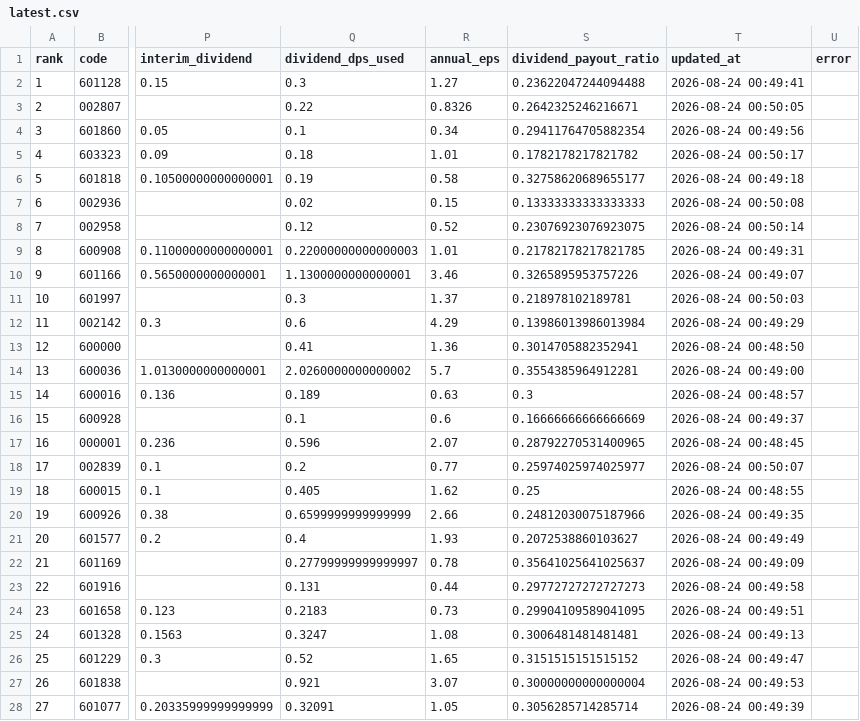
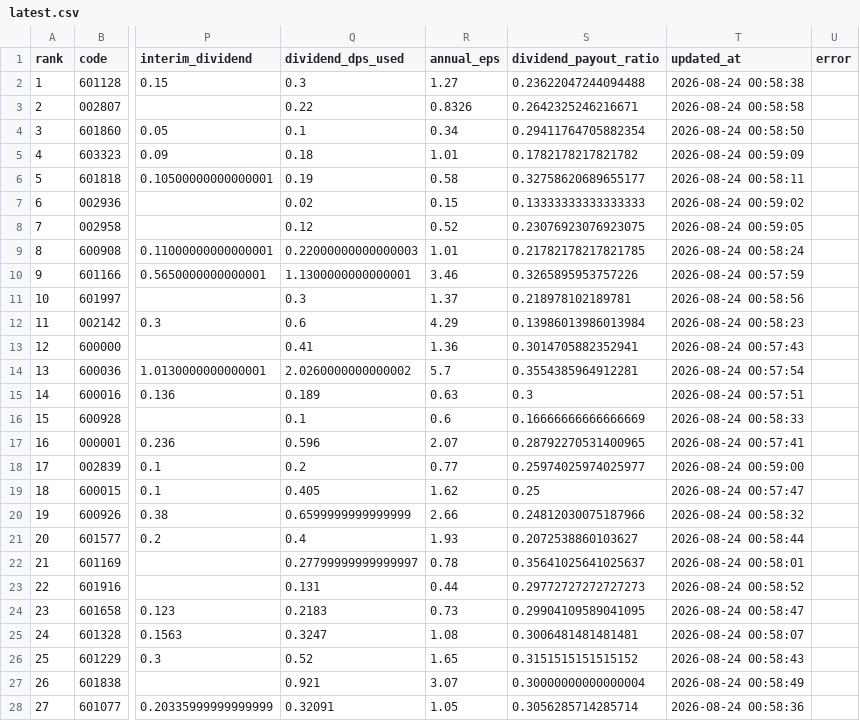
Before and after one commit to wdr0214/a-bank-monitor, a CSV file: data/latest.csv, drawn as a sheet; only a part is shown, gaps mark what is left out; the diff covers the shown part only; the diff names each change by its address in the sheet, - before the commit and + after, or states it on an @@ line.

```diff
--- a/data/latest.csv
+++ b/data/latest.csv
-T2 (updated_at): 2026-08-24 00:49:41
+T2 (updated_at): 2026-08-24 00:58:38
-T3 (updated_at): 2026-08-24 00:50:05
+T3 (updated_at): 2026-08-24 00:58:58
-T4 (updated_at): 2026-08-24 00:49:56
+T4 (updated_at): 2026-08-24 00:58:50
-T5 (updated_at): 2026-08-24 00:50:17
+T5 (updated_at): 2026-08-24 00:59:09
-T6 (updated_at): 2026-08-24 00:49:18
+T6 (updated_at): 2026-08-24 00:58:11
-T7 (updated_at): 2026-08-24 00:50:08
+T7 (updated_at): 2026-08-24 00:59:02
-T8 (updated_at): 2026-08-24 00:50:14
+T8 (updated_at): 2026-08-24 00:59:05
-T9 (updated_at): 2026-08-24 00:49:31
+T9 (updated_at): 2026-08-24 00:58:24
-T10 (updated_at): 2026-08-24 00:49:07
+T10 (updated_at): 2026-08-24 00:57:59
-T11 (updated_at): 2026-08-24 00:50:03
+T11 (updated_at): 2026-08-24 00:58:56
-T12 (updated_at): 2026-08-24 00:49:29
+T12 (updated_at): 2026-08-24 00:58:23
-T13 (updated_at): 2026-08-24 00:48:50
+T13 (updated_at): 2026-08-24 00:57:43
-T14 (updated_at): 2026-08-24 00:49:00
+T14 (updated_at): 2026-08-24 00:57:54
-T15 (updated_at): 2026-08-24 00:48:57
+T15 (updated_at): 2026-08-24 00:57:51
-T16 (updated_at): 2026-08-24 00:49:37
+T16 (updated_at): 2026-08-24 00:58:33
-T17 (updated_at): 2026-08-24 00:48:45
+T17 (updated_at): 2026-08-24 00:57:41
-T18 (updated_at): 2026-08-24 00:50:07
+T18 (updated_at): 2026-08-24 00:59:00
-T19 (updated_at): 2026-08-24 00:48:55
+T19 (updated_at): 2026-08-24 00:57:47
-T20 (updated_at): 2026-08-24 00:49:35
+T20 (updated_at): 2026-08-24 00:58:32
-T21 (updated_at): 2026-08-24 00:49:49
+T21 (updated_at): 2026-08-24 00:58:44
-T22 (updated_at): 2026-08-24 00:49:09
+T22 (updated_at): 2026-08-24 00:58:01
-T23 (updated_at): 2026-08-24 00:49:58
+T23 (updated_at): 2026-08-24 00:58:52
-T24 (updated_at): 2026-08-24 00:49:51
+T24 (updated_at): 2026-08-24 00:58:47
-T25 (updated_at): 2026-08-24 00:49:13
+T25 (updated_at): 2026-08-24 00:58:07
-T26 (updated_at): 2026-08-24 00:49:47
+T26 (updated_at): 2026-08-24 00:58:43
-T27 (updated_at): 2026-08-24 00:49:53
+T27 (updated_at): 2026-08-24 00:58:49
-T28 (updated_at): 2026-08-24 00:49:39
+T28 (updated_at): 2026-08-24 00:58:36
```
Also changed, not shown: 11 edited cells elsewhere in this file, 2 other files.
